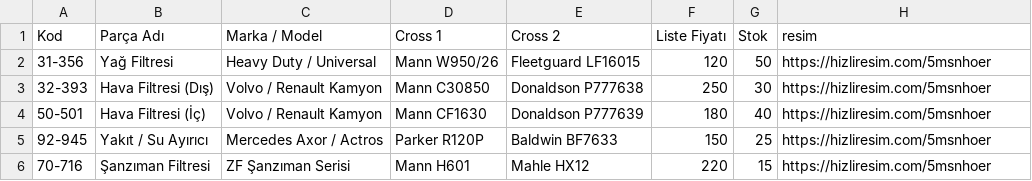
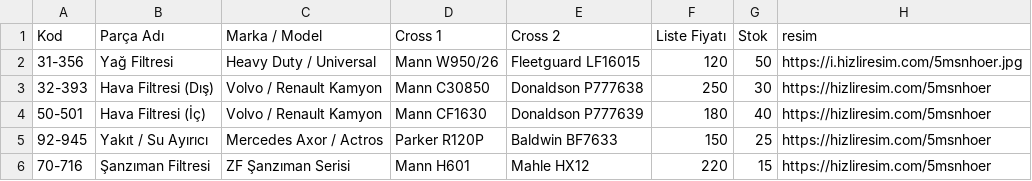
Before and after one commit to modlenaaltun-ui/castrol-form, a CSV file: urunler_stok.csv, drawn as a sheet.

Commit message:
Update urunler_stok.csv

```diff
--- a/urunler_stok.csv
+++ b/urunler_stok.csv
@@ -1,3 +1,3 @@
 Kod	Parça Adı	Marka / Model	Cross 1	Cross 2	Liste Fiyatı	Stok	resim
-31-356	Yağ Filtresi	Heavy Duty / Universal	Mann W950/26	Fleetguard LF16015	120	50	https://hizliresim.com/5msnhoer
+31-356	Yağ Filtresi	Heavy Duty / Universal	Mann W950/26	Fleetguard LF16015	120	50	https://i.hizliresim.com/5msnhoer.jpg
 32-393	Hava Filtresi (Dış)	Volvo / Renault Kamyon	Mann C30850	Donaldson P777638	250	30	https://hizliresim.com/5msnhoer
```
